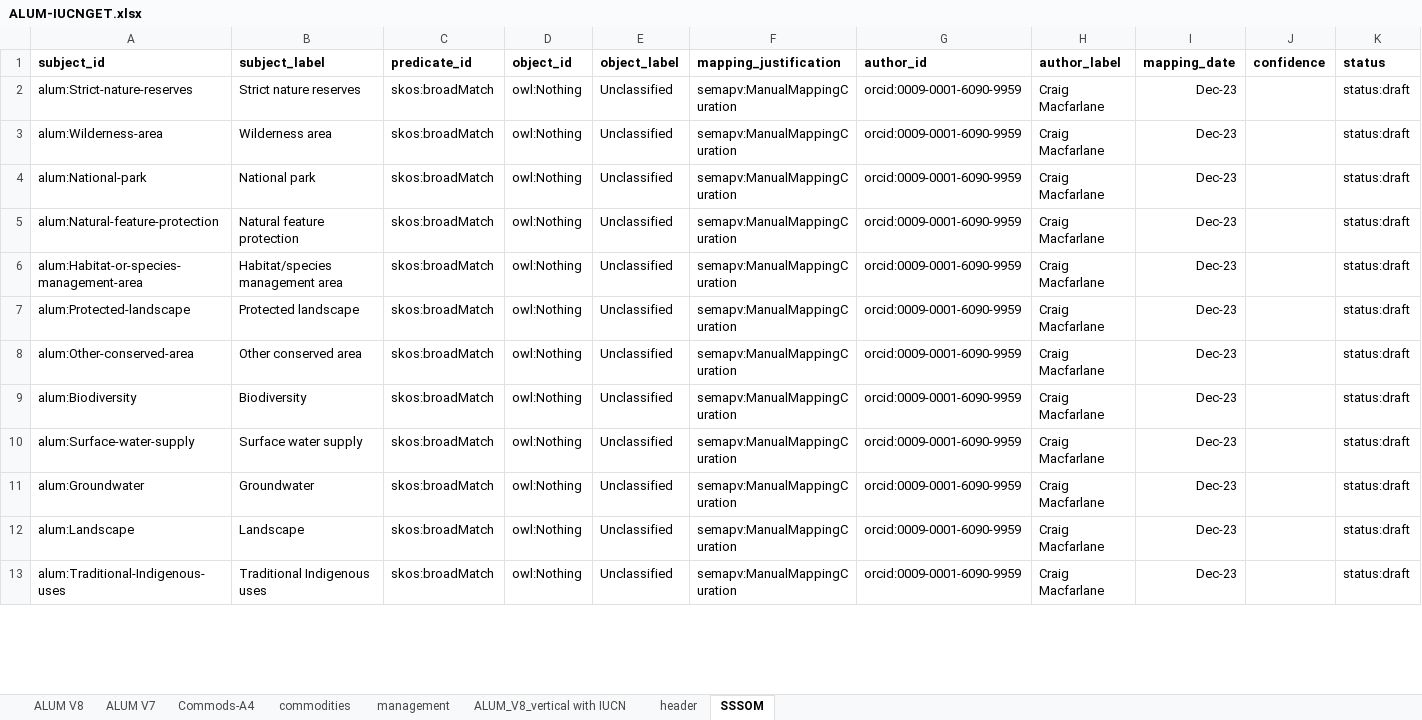
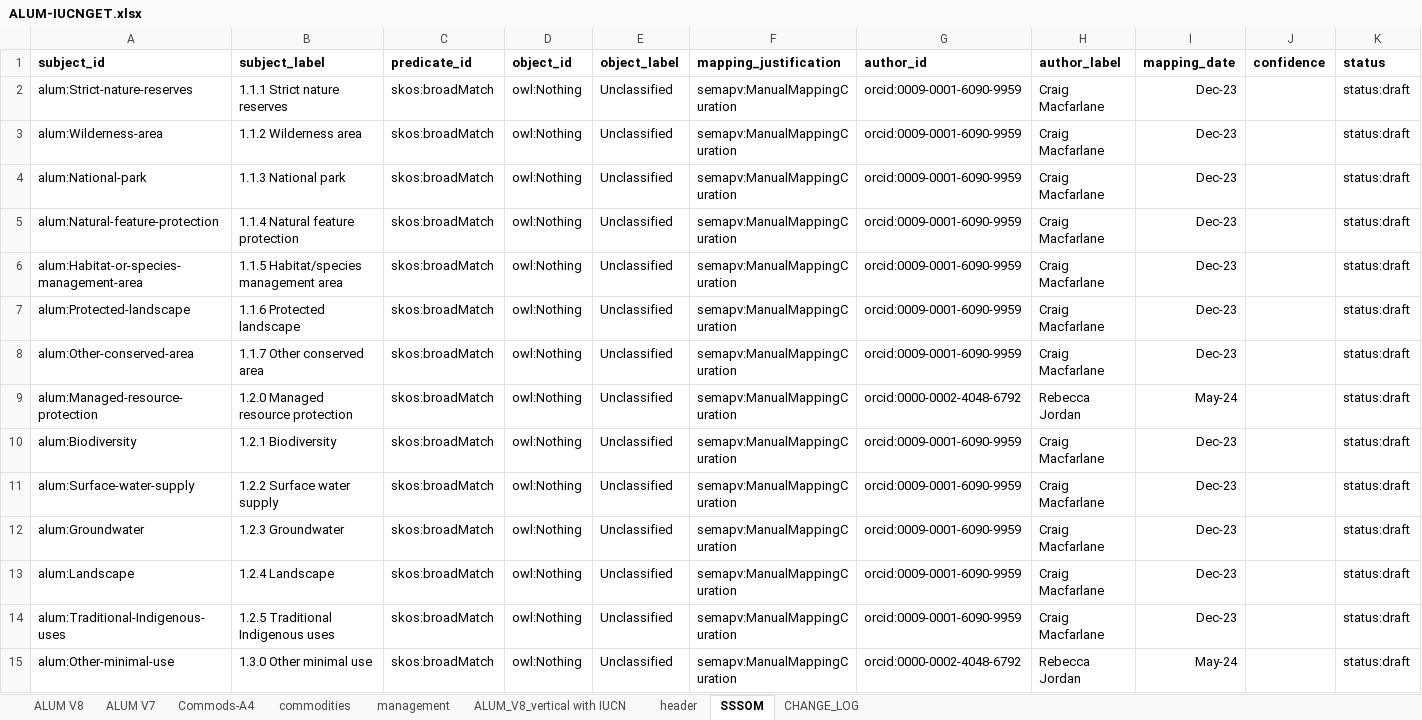
Before and after one commit to CSIRO-enviro-informatics/ecosystem-typology, an Excel workbook: crosswalks/ALUM-IUCNGET/ALUM-IUCNGET.xlsx, sheet SSSOM, drawn as a sheet; only a part is shown; values as stored, in another font and other column widths than the file's, no borders; conditional formats not drawn; addresses are those after the commit; rows hold the shown columns only; the diff covers the shown part only; the diff names each change by its address in the sheet, - before the commit and + after, or states it on an @@ line.

Commit message:
Subject_label names editted and additional categories added to match ALUM attribute table.

```diff
--- a/crosswalks/ALUM-IUCNGET/ALUM-IUCNGET.xlsx (sheet SSSOM)
+++ b/crosswalks/ALUM-IUCNGET/ALUM-IUCNGET.xlsx (sheet SSSOM)
+sheet tab: CHANGE_LOG
-B2 (subject_label): Strict nature reserves
+B2 (subject_label): 1.1.1 Strict nature reserves
-B3 (subject_label): Wilderness area
+B3 (subject_label): 1.1.2 Wilderness area
-B4 (subject_label): National park
+B4 (subject_label): 1.1.3 National park
-B5 (subject_label): Natural feature protection
+B5 (subject_label): 1.1.4 Natural feature protection
-B6 (subject_label): Habitat/species management area
+B6 (subject_label): 1.1.5 Habitat/species management area
-B7 (subject_label): Protected landscape
+B7 (subject_label): 1.1.6 Protected landscape
-B8 (subject_label): Other conserved area
+B8 (subject_label): 1.1.7 Other conserved area
+row 9: alum:Managed-resource-protection | 1.2.0 Managed resource protection | skos:broadMatch | owl:Nothing | Unclassified | semapv:ManualMappingCuration | orcid:0000-0002-4048-6792 | Rebecca Jordan | May-24 |  | status:draft
-B10 (subject_label): Biodiversity
+B10 (subject_label): 1.2.1 Biodiversity
-B11 (subject_label): Surface water supply
+B11 (subject_label): 1.2.2 Surface water supply
-B12 (subject_label): Groundwater
+B12 (subject_label): 1.2.3 Groundwater
-B13 (subject_label): Landscape
+B13 (subject_label): 1.2.4 Landscape
-B14 (subject_label): Traditional Indigenous uses
+B14 (subject_label): 1.2.5 Traditional Indigenous uses
+row 15: alum:Other-minimal-use | 1.3.0 Other minimal use | skos:broadMatch | owl:Nothing | Unclassified | semapv:ManualMappingCuration | orcid:0000-0002-4048-6792 | Rebecca Jordan | May-24 |  | status:draft
```
Also changed, not shown: 25 added rows, 3 removed rows and 160 edited cells elsewhere in this sheet, sheet ALUM_V8_vertical with IUCN, formulas that keep their value.
